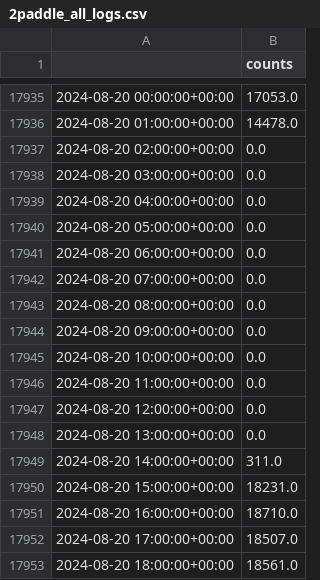
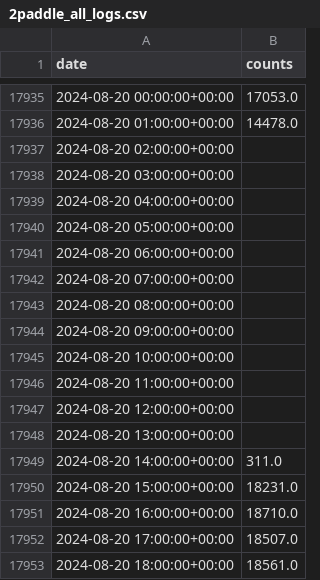
Before and after one commit to gsudice/glowcost_dashboard_final, a CSV file: data/2Paddle/2paddle_all_logs.csv, drawn as a sheet; only a part is shown, gaps mark what is left out; the diff names each change by its address in the sheet, - before the commit and + after, or states it on an @@ line.

```diff
--- a/data/2Paddle/2paddle_all_logs.csv
+++ b/data/2Paddle/2paddle_all_logs.csv
-A1: (empty)
+A1: date
-B17937:B17948 (counts): 0.0
+B17937:B17948 (counts): (empty)
```
Also changed, not shown: data/APO/APO_all_logs.csv, data/Colombo/V1/Colombo_V1_all_logs.csv, 36 other files.
